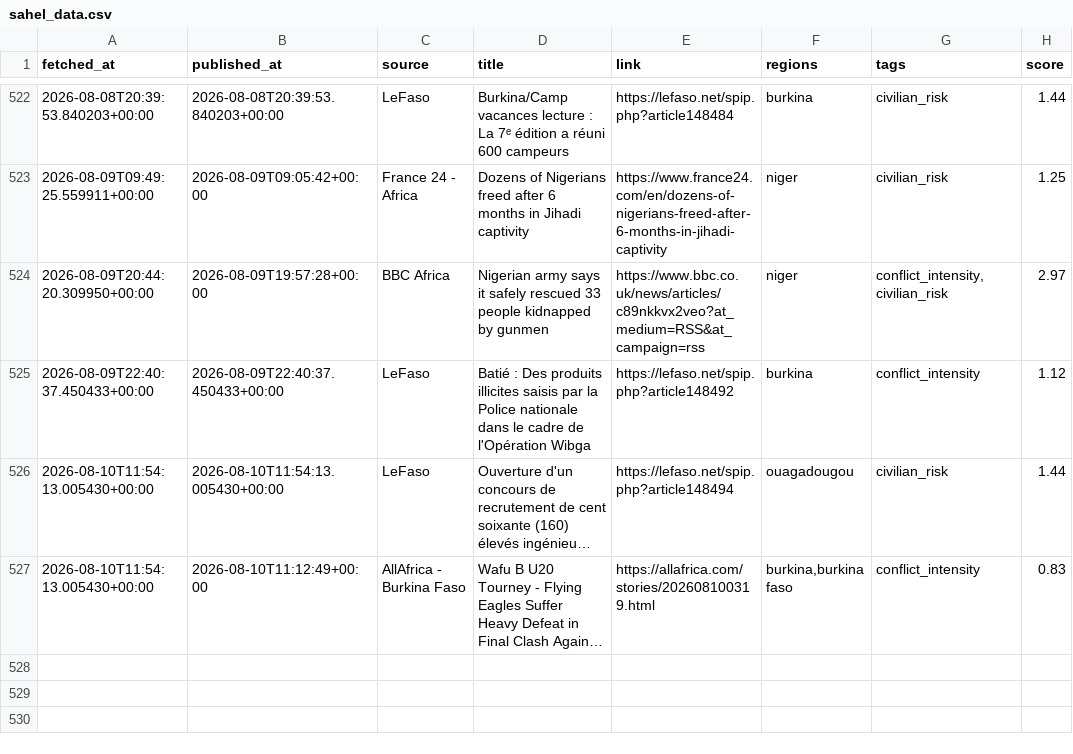
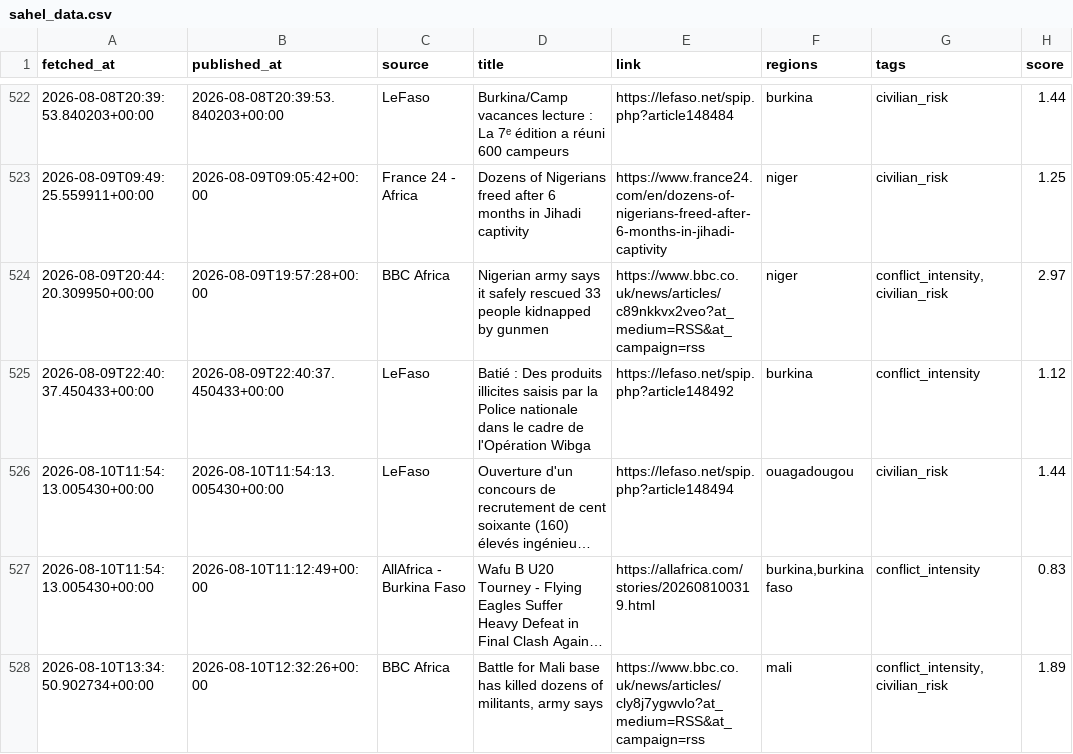
Before and after one commit to MonarchCastleTech/MonarchCastle, a CSV file: Sahel Region Threat Index (SRTI)/sahel_data.csv, drawn as a sheet; only a part is shown, gaps mark what is left out; long unchanged cells end in …; the diff names each change by its address in the sheet, - before the commit and + after, or states it on an @@ line.

Commit message:
Update SRTI data

```diff
--- a/Sahel Region Threat Index (SRTI)/sahel_data.csv
+++ b/Sahel Region Threat Index (SRTI)/sahel_data.csv
+row 528: 2026-08-10T13:34:50.902734+00:00 | 2026-08-10T12:32:26+00:00 | BBC Africa | Battle for Mali base has killed dozens of militants, army says | https://www.bbc.co.uk/news/articles/cly8j7ygwvlo?at_medium=RSS&at_campaign=rss | mali | conflict_intensity,civilian_risk | 1.89
```
Also changed, not shown: 4 other files.
